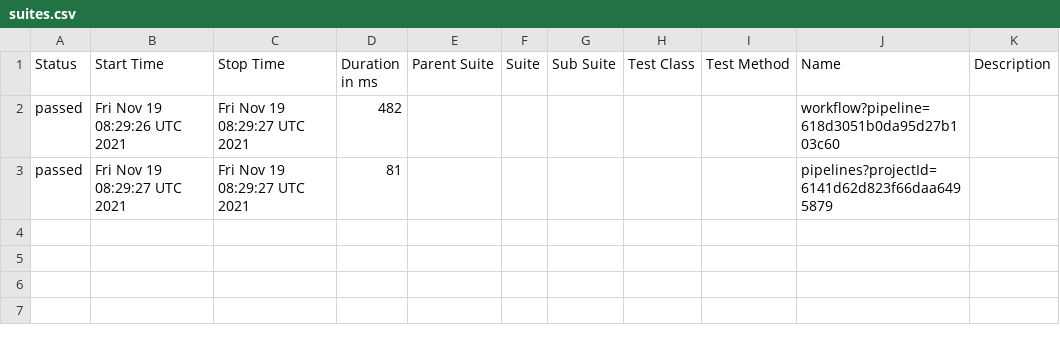
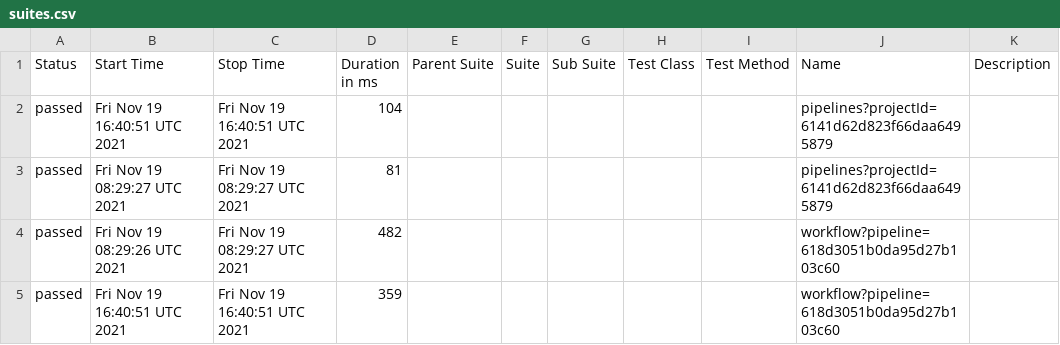
Before and after one commit to anmolsarraf01/test-results, a CSV file: allure-report/data/suites.csv, drawn as a sheet.

```diff
--- a/allure-report/data/suites.csv
+++ b/allure-report/data/suites.csv
@@ -1,3 +1,5 @@
 "Status","Start Time","Stop Time","Duration in ms","Parent Suite","Suite","Sub Suite","Test Class","Test Method","Name","Description"
+"passed","Fri Nov 19 16:40:51 UTC 2021","Fri Nov 19 16:40:51 UTC 2021","104","","","","","","pipelines?projectId=6141d62d823f66daa6495879",""
+"passed","Fri Nov 19 08:29:27 UTC 2021","Fri Nov 19 08:29:27 UTC 2021","81","","","","","","pipelines?projectId=6141d62d823f66daa6495879",""
 "passed","Fri Nov 19 08:29:26 UTC 2021","Fri Nov 19 08:29:27 UTC 2021","482","","","","","","workflow?pipeline=618d3051b0da95d27b103c60",""
-"passed","Fri Nov 19 08:29:27 UTC 2021","Fri Nov 19 08:29:27 UTC 2021","81","","","","","","pipelines?projectId=6141d62d823f66daa6495879",""
+"passed","Fri Nov 19 16:40:51 UTC 2021","Fri Nov 19 16:40:51 UTC 2021","359","","","","","","workflow?pipeline=618d3051b0da95d27b103c60",""
```
Also changed, not shown: 30 other files.
